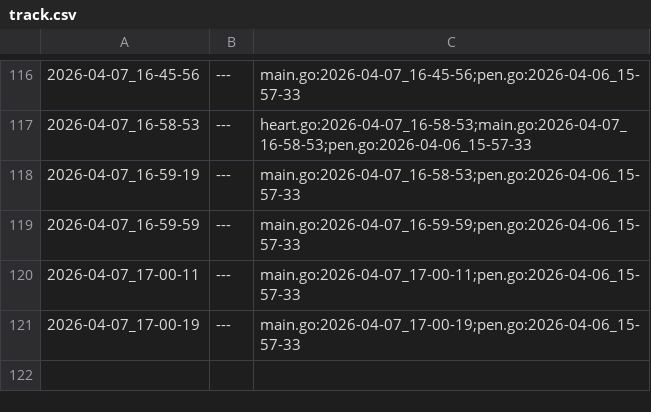
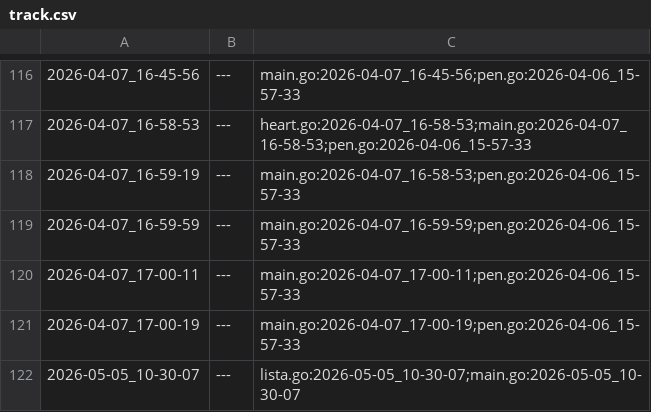
Before and after one commit to qxcode-course/ed-seg-bloco-a-CamilaS-coder, a CSV file: .tko/track/src@go/track.csv, drawn as a sheet; only a part is shown, gaps mark what is left out.

```diff
--- a/.tko/track/src@go/track.csv
+++ b/.tko/track/src@go/track.csv
@@ -121 +121,2 @@
 2026-04-07_17-00-19,---,main.go:2026-04-07_17-00-19;pen.go:2026-04-06_15-57-33
+2026-05-05_10-30-07,---,lista.go:2026-05-05_10-30-07;main.go:2026-05-05_10-30-07
```
Also changed, not shown: 19 other files.
